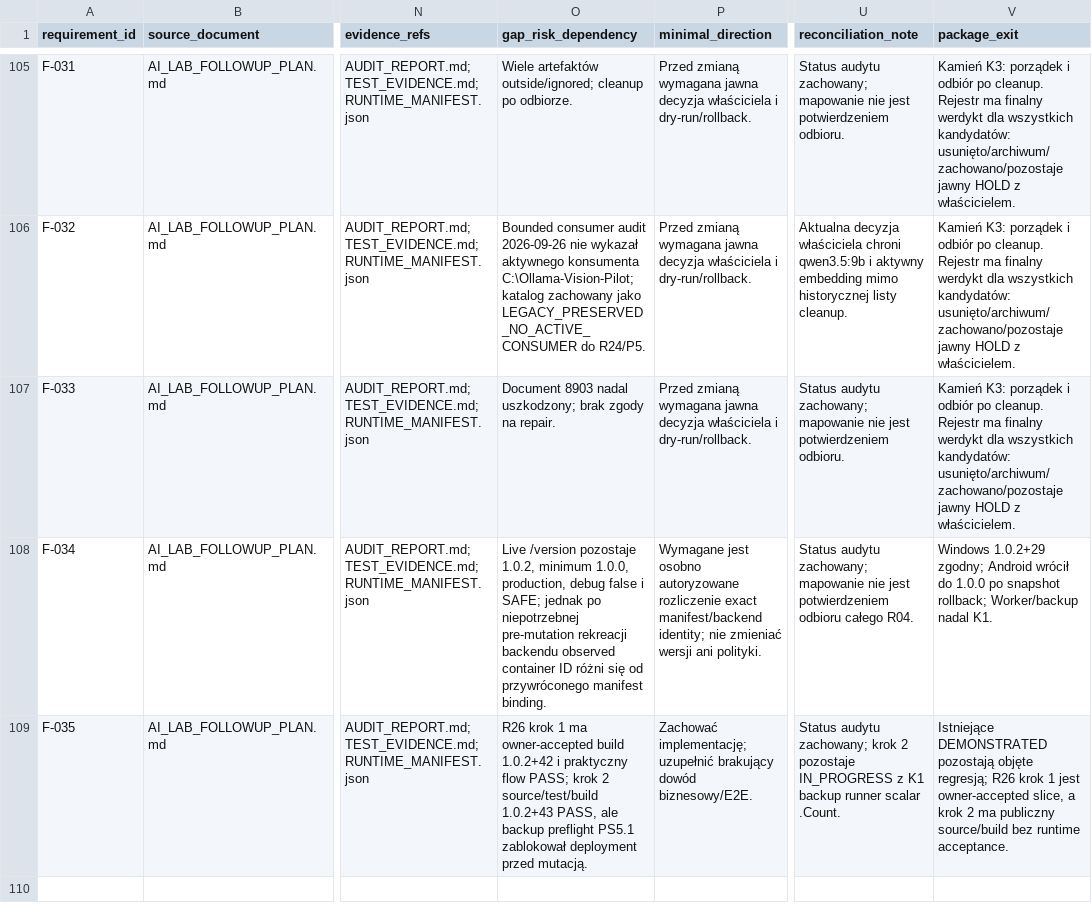
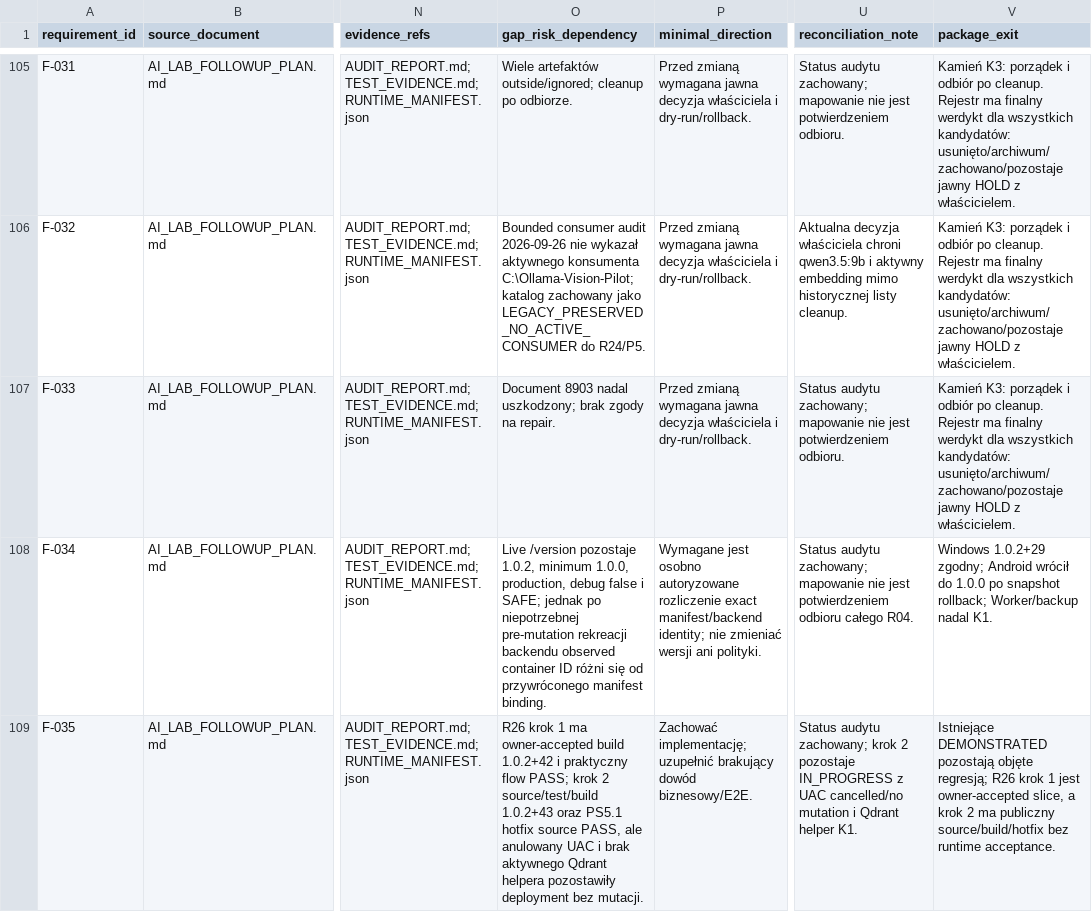
Before and after one commit to domlap94-star/ai-lab-core, a CSV file: docs/recovery/REQUIREMENT_PACKAGE_MAP.csv, drawn as a sheet; only a part is shown, gaps mark what is left out; the diff names each change by its address in the sheet, - before the commit and + after, or states it on an @@ line.

```diff
--- a/docs/recovery/REQUIREMENT_PACKAGE_MAP.csv
+++ b/docs/recovery/REQUIREMENT_PACKAGE_MAP.csv
-O109 (gap_risk_dependency): …source/test/build 1.0.2+43 PASS, ale backup preflight PS5.1 zablokował deployment przed mutacją.
+O109 (gap_risk_dependency): …source/test/build 1.0.2+43 oraz PS5.1 hotfix source PASS, ale anulowany UAC i brak aktywnego Qdrant helpera pozostawiły deployment bez mutacji.
-U109 (reconciliation_note): …IN_PROGRESS z K1 backup runner scalar .Count.
+U109 (reconciliation_note): …IN_PROGRESS z UAC cancelled/no mutation i Qdrant helper K1.
-V109 (package_exit): …ma publiczny source/build bez runtime…
+V109 (package_exit): …ma publiczny source/build/hotfix bez runtime…
```
Also changed, not shown: docs/recovery/OWNER_DECISIONS.csv, docs/recovery/PACKAGE_REGISTER.csv, 4 other files.
